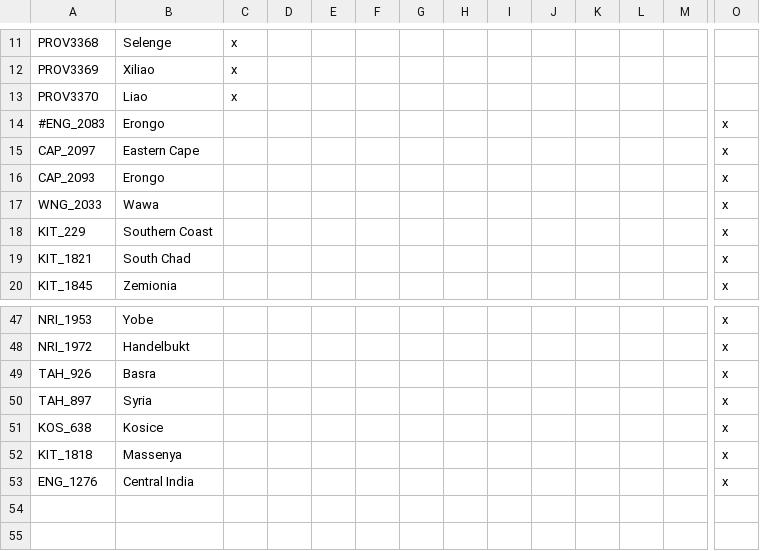
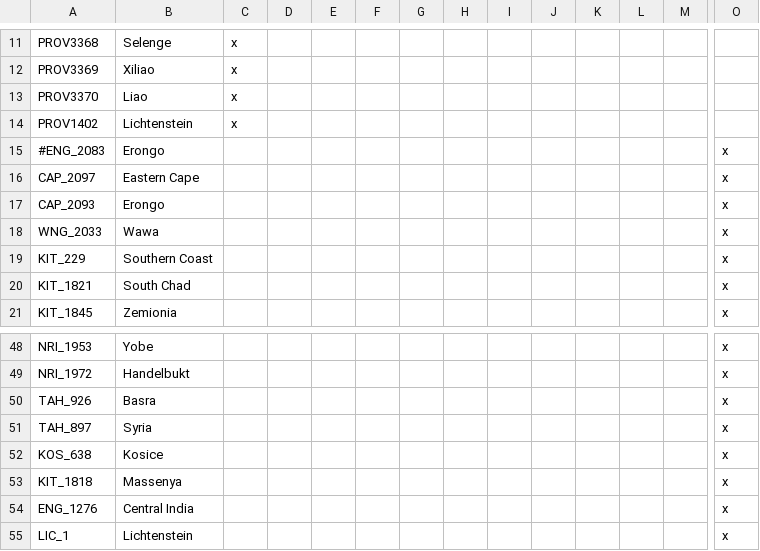
Before and after one commit to Proxysseia/The-many-Seas, a CSV file: localisation/TMS_Map.csv, drawn as a sheet; only a part is shown, gaps mark what is left out; rows hold the shown columns only; the diff names each change by its address in the sheet, - before the commit and + after, or states it on an @@ line.

Commit message:
lichtenstein island

```diff
--- a/localisation/TMS_Map.csv
+++ b/localisation/TMS_Map.csv
+row 14: PROV1402 | Lichtenstein | x
+row 55: LIC_1 | Lichtenstein |  |  |  |  |  |  |  |  |  |  |  | x
```
Also changed, not shown: 4 other files.
